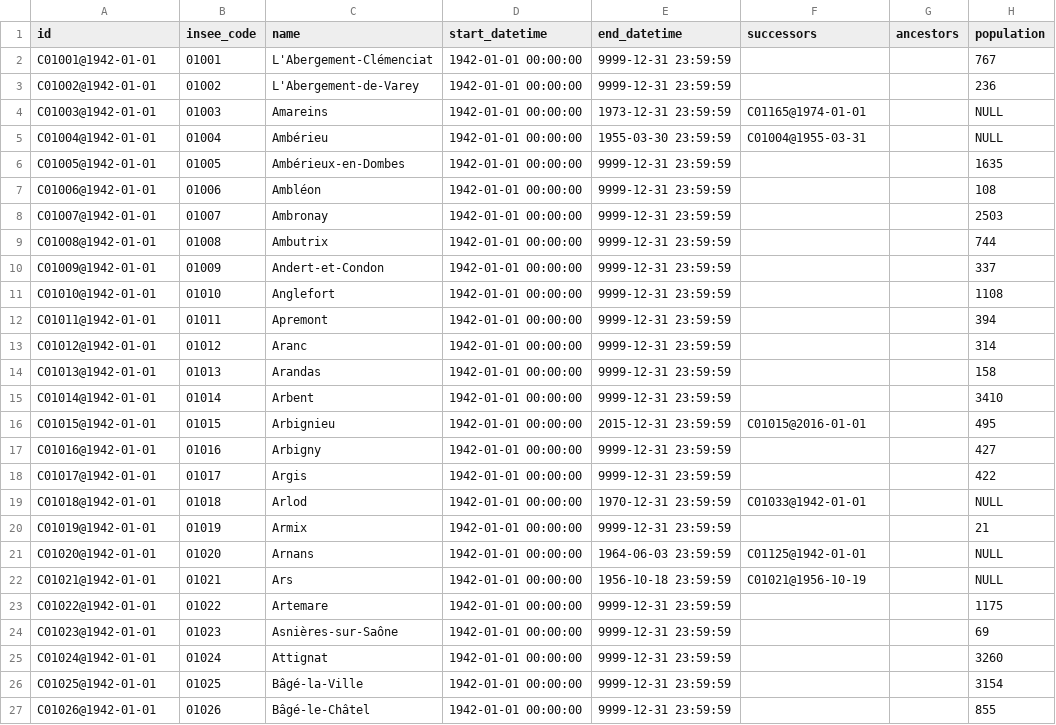
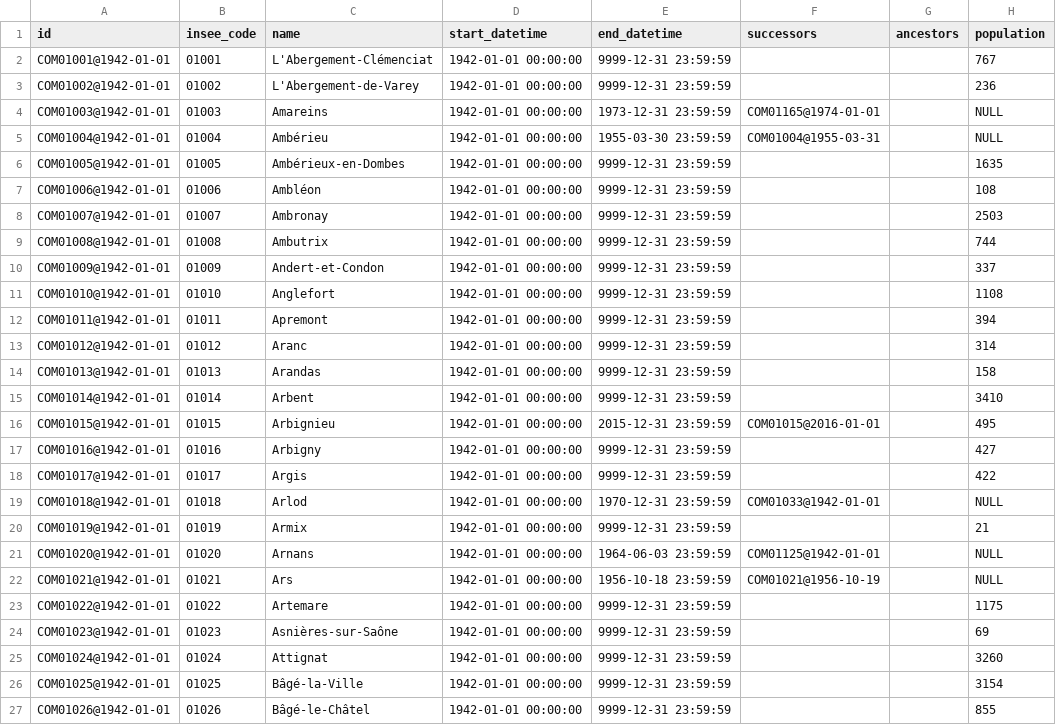
Before and after one commit to etalab/geohisto, a CSV file: exports/towns/towns_head.csv, drawn as a sheet; only a part is shown; the diff covers the shown part only; the diff names each change by its address in the sheet, - before the commit and + after, or states it on an @@ line.

Commit message:
[Breaking change] Change ids for INSEE consistency

```diff
--- a/exports/towns/towns_head.csv
+++ b/exports/towns/towns_head.csv
-A2 (id): C01001@1942-01-01
+A2 (id): COM01001@1942-01-01
-A3 (id): C01002@1942-01-01
+A3 (id): COM01002@1942-01-01
-A4 (id): C01003@1942-01-01
+A4 (id): COM01003@1942-01-01
-F4 (successors): C01165@1974-01-01
+F4 (successors): COM01165@1974-01-01
-A5 (id): C01004@1942-01-01
+A5 (id): COM01004@1942-01-01
-F5 (successors): C01004@1955-03-31
+F5 (successors): COM01004@1955-03-31
-A6 (id): C01005@1942-01-01
+A6 (id): COM01005@1942-01-01
-A7 (id): C01006@1942-01-01
+A7 (id): COM01006@1942-01-01
-A8 (id): C01007@1942-01-01
+A8 (id): COM01007@1942-01-01
-A9 (id): C01008@1942-01-01
+A9 (id): COM01008@1942-01-01
-A10 (id): C01009@1942-01-01
+A10 (id): COM01009@1942-01-01
-A11 (id): C01010@1942-01-01
+A11 (id): COM01010@1942-01-01
-A12 (id): C01011@1942-01-01
+A12 (id): COM01011@1942-01-01
-A13 (id): C01012@1942-01-01
+A13 (id): COM01012@1942-01-01
-A14 (id): C01013@1942-01-01
+A14 (id): COM01013@1942-01-01
-A15 (id): C01014@1942-01-01
+A15 (id): COM01014@1942-01-01
-A16 (id): C01015@1942-01-01
+A16 (id): COM01015@1942-01-01
-F16 (successors): C01015@2016-01-01
+F16 (successors): COM01015@2016-01-01
-A17 (id): C01016@1942-01-01
+A17 (id): COM01016@1942-01-01
-A18 (id): C01017@1942-01-01
+A18 (id): COM01017@1942-01-01
-A19 (id): C01018@1942-01-01
+A19 (id): COM01018@1942-01-01
-F19 (successors): C01033@1942-01-01
+F19 (successors): COM01033@1942-01-01
-A20 (id): C01019@1942-01-01
+A20 (id): COM01019@1942-01-01
-A21 (id): C01020@1942-01-01
+A21 (id): COM01020@1942-01-01
-F21 (successors): C01125@1942-01-01
+F21 (successors): COM01125@1942-01-01
-A22 (id): C01021@1942-01-01
+A22 (id): COM01021@1942-01-01
-F22 (successors): C01021@1956-10-19
+F22 (successors): COM01021@1956-10-19
-A23 (id): C01022@1942-01-01
+A23 (id): COM01022@1942-01-01
-A24 (id): C01023@1942-01-01
+A24 (id): COM01023@1942-01-01
-A25 (id): C01024@1942-01-01
+A25 (id): COM01024@1942-01-01
-A26 (id): C01025@1942-01-01
+A26 (id): COM01025@1942-01-01
-A27 (id): C01026@1942-01-01
+A27 (id): COM01026@1942-01-01
```
Also changed, not shown: 87 edited cells elsewhere in this file, exports/regions/regions.csv, 13 other files.
